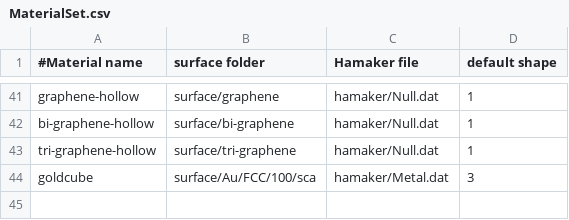
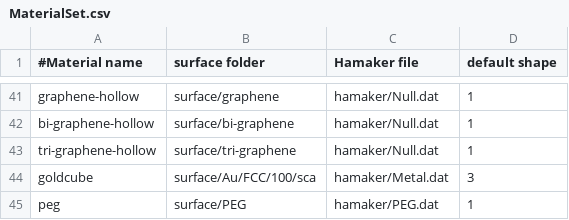
Before and after one commit to ucd-softmatterlab/NPCoronaPredict, a CSV file: MaterialSet.csv, drawn as a sheet; only a part is shown, gaps mark what is left out; the diff names each change by its address in the sheet, - before the commit and + after, or states it on an @@ line.

Commit message:
Added PEG to materialset

```diff
--- a/MaterialSet.csv
+++ b/MaterialSet.csv
+row 45: peg | surface/PEG | hamaker/PEG.dat | 1
```
